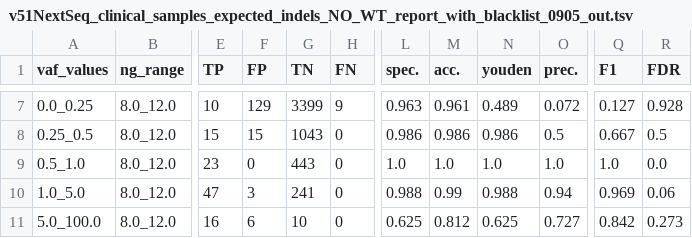
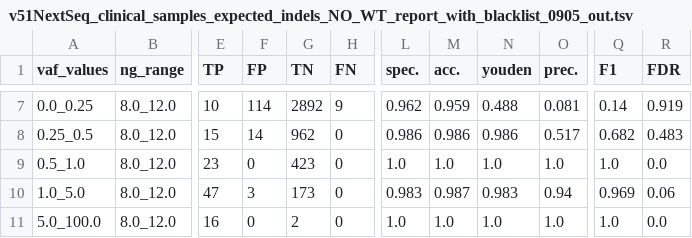
Before and after one commit to cchauve-canexia/BOVERI-561, a TSV file: results/v51NextSeq_clinical_samples_expected_indels_NO_WT_report_with_blacklist_0905_out.tsv, drawn as a sheet; only a part is shown, gaps mark what is left out; the diff covers the shown part only; the diff names each change by its address in the sheet, - before the commit and + after, or states it on an @@ line.

```diff
--- a/results/v51NextSeq_clinical_samples_expected_indels_NO_WT_report_with_blacklist_0905_out.tsv
+++ b/results/v51NextSeq_clinical_samples_expected_indels_NO_WT_report_with_blacklist_0905_out.tsv
-F7 (FP): 129
+F7 (FP): 114
-G7 (TN): 3399
+G7 (TN): 2892
-L7 (spec.): 0.963
+L7 (spec.): 0.962
-M7 (acc.): 0.961
+M7 (acc.): 0.959
-N7 (youden): 0.489
+N7 (youden): 0.488
-O7 (prec.): 0.072
+O7 (prec.): 0.081
-Q7 (F1): 0.127
+Q7 (F1): 0.14
-R7 (FDR): 0.928
+R7 (FDR): 0.919
-F8 (FP): 15
+F8 (FP): 14
-G8 (TN): 1043
+G8 (TN): 962
-O8 (prec.): 0.5
+O8 (prec.): 0.517
-Q8 (F1): 0.667
+Q8 (F1): 0.682
-R8 (FDR): 0.5
+R8 (FDR): 0.483
-G9 (TN): 443
+G9 (TN): 423
-G10 (TN): 241
+G10 (TN): 173
-L10 (spec.): 0.988
+L10 (spec.): 0.983
-M10 (acc.): 0.99
+M10 (acc.): 0.987
-N10 (youden): 0.988
+N10 (youden): 0.983
-F11 (FP): 6
+F11 (FP): 0
-G11 (TN): 10
+G11 (TN): 2
-L11 (spec.): 0.625
+L11 (spec.): 1.0
-M11 (acc.): 0.812
+M11 (acc.): 1.0
-N11 (youden): 0.625
+N11 (youden): 1.0
-O11 (prec.): 0.727
+O11 (prec.): 1.0
-Q11 (F1): 0.842
+Q11 (F1): 1.0
-R11 (FDR): 0.273
+R11 (FDR): 0.0
```
Also changed, not shown: 52 edited cells elsewhere in this file, results/BOVERI-568_NextSeq_clinical_QMRS_0.9_0.5_0.25.tsv, results/v51NextSeq_commercial_samples_expected_indels_NO_WT_report_with_blacklist_0905_out.tsv, 22 other files.
